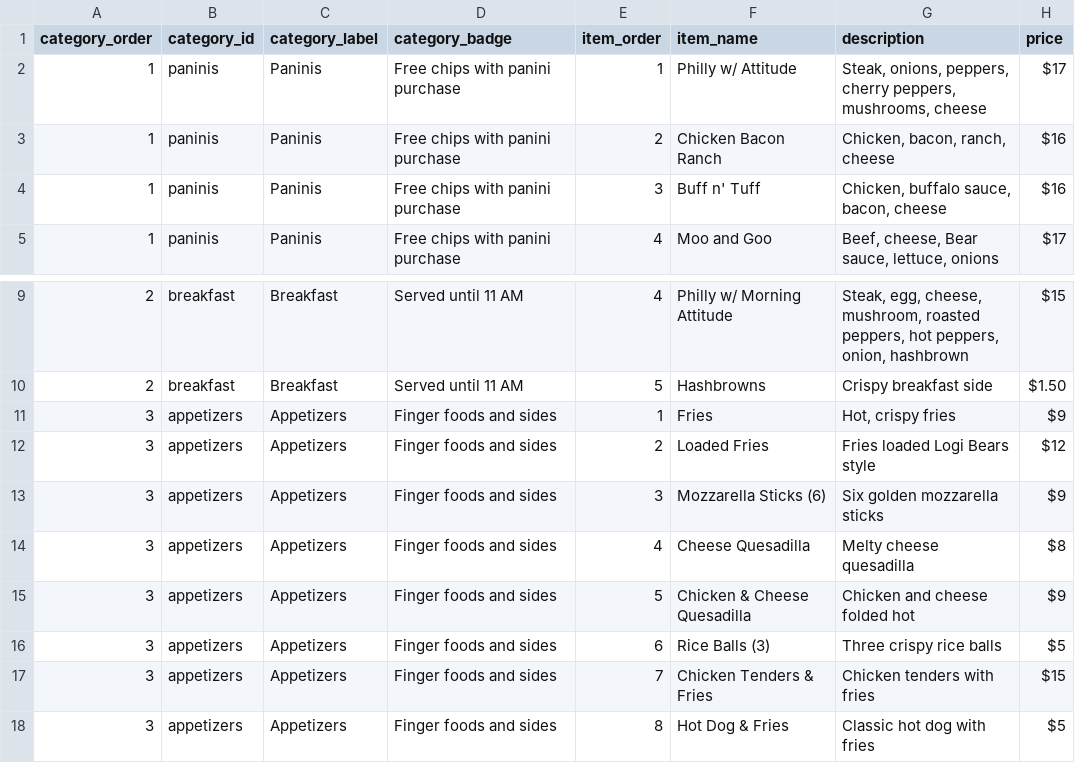
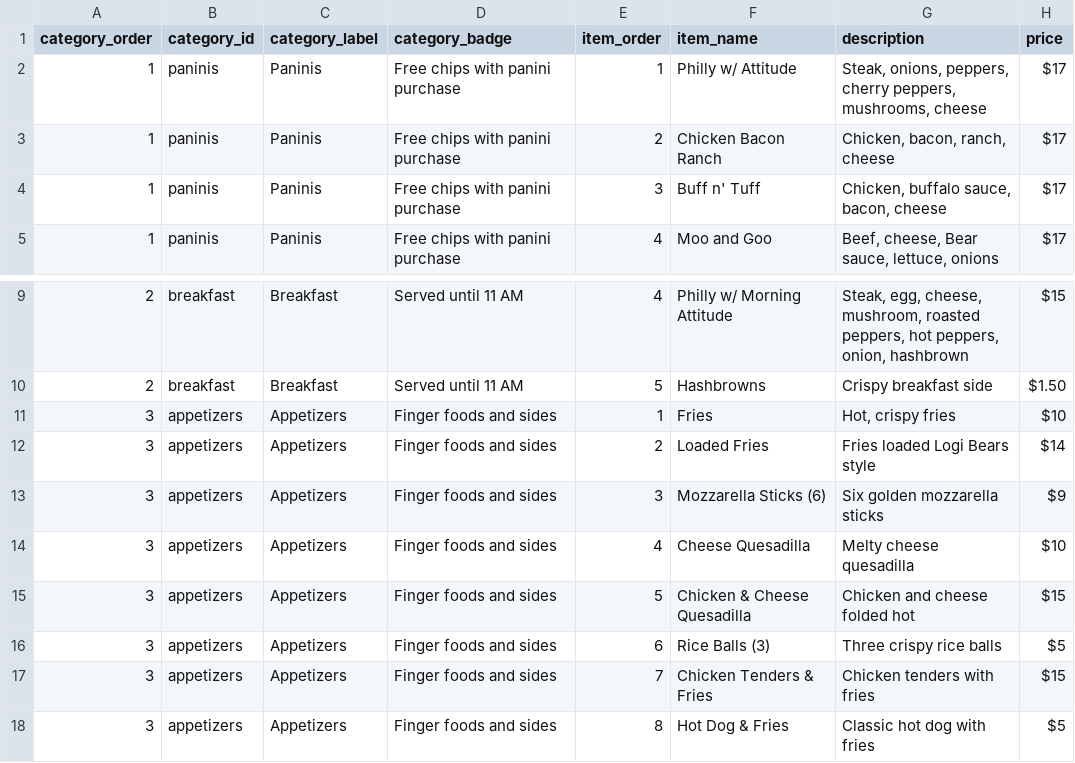
Before and after one commit to dalaney1403-afk/thelogibears.com, a CSV file: menu.csv, drawn as a sheet; only a part is shown, gaps mark what is left out.

Commit message:
Update menu.csv

```diff
--- a/menu.csv
+++ b/menu.csv
@@ -2,4 +2,4 @@ category_order,category_id,category_label,category_badge,item_order,item_name,de
 1,paninis,Paninis,Free chips with panini purchase,1,Philly w/ Attitude,"Steak, onions, peppers, cherry peppers, mushrooms, cheese",$17
-1,paninis,Paninis,Free chips with panini purchase,2,Chicken Bacon Ranch,"Chicken, bacon, ranch, cheese",$16
-1,paninis,Paninis,Free chips with panini purchase,3,Buff n' Tuff,"Chicken, buffalo sauce, bacon, cheese",$16
+1,paninis,Paninis,Free chips with panini purchase,2,Chicken Bacon Ranch,"Chicken, bacon, ranch, cheese",$17
+1,paninis,Paninis,Free chips with panini purchase,3,Buff n' Tuff,"Chicken, buffalo sauce, bacon, cheese",$17
 1,paninis,Paninis,Free chips with panini purchase,4,Moo and Goo,"Beef, cheese, Bear sauce, lettuce, onions",$17
@@ -10,7 +10,7 @@ category_order,category_id,category_label,category_badge,item_order,item_name,de
 2,breakfast,Breakfast,Served until 11 AM,5,Hashbrowns,Crispy breakfast side,$1.50
-3,appetizers,Appetizers,Finger foods and sides,1,Fries,"Hot, crispy fries",$9
-3,appetizers,Appetizers,Finger foods and sides,2,Loaded Fries,Fries loaded Logi Bears style,$12
+3,appetizers,Appetizers,Finger foods and sides,1,Fries,"Hot, crispy fries",$10
+3,appetizers,Appetizers,Finger foods and sides,2,Loaded Fries,Fries loaded Logi Bears style,$14
 3,appetizers,Appetizers,Finger foods and sides,3,Mozzarella Sticks (6),Six golden mozzarella sticks,$9
-3,appetizers,Appetizers,Finger foods and sides,4,Cheese Quesadilla,Melty cheese quesadilla,$8
-3,appetizers,Appetizers,Finger foods and sides,5,Chicken & Cheese Quesadilla,Chicken and cheese folded hot,$9
+3,appetizers,Appetizers,Finger foods and sides,4,Cheese Quesadilla,Melty cheese quesadilla,$10
+3,appetizers,Appetizers,Finger foods and sides,5,Chicken & Cheese Quesadilla,Chicken and cheese folded hot,$15
 3,appetizers,Appetizers,Finger foods and sides,6,Rice Balls (3),Three crispy rice balls,$5
```
